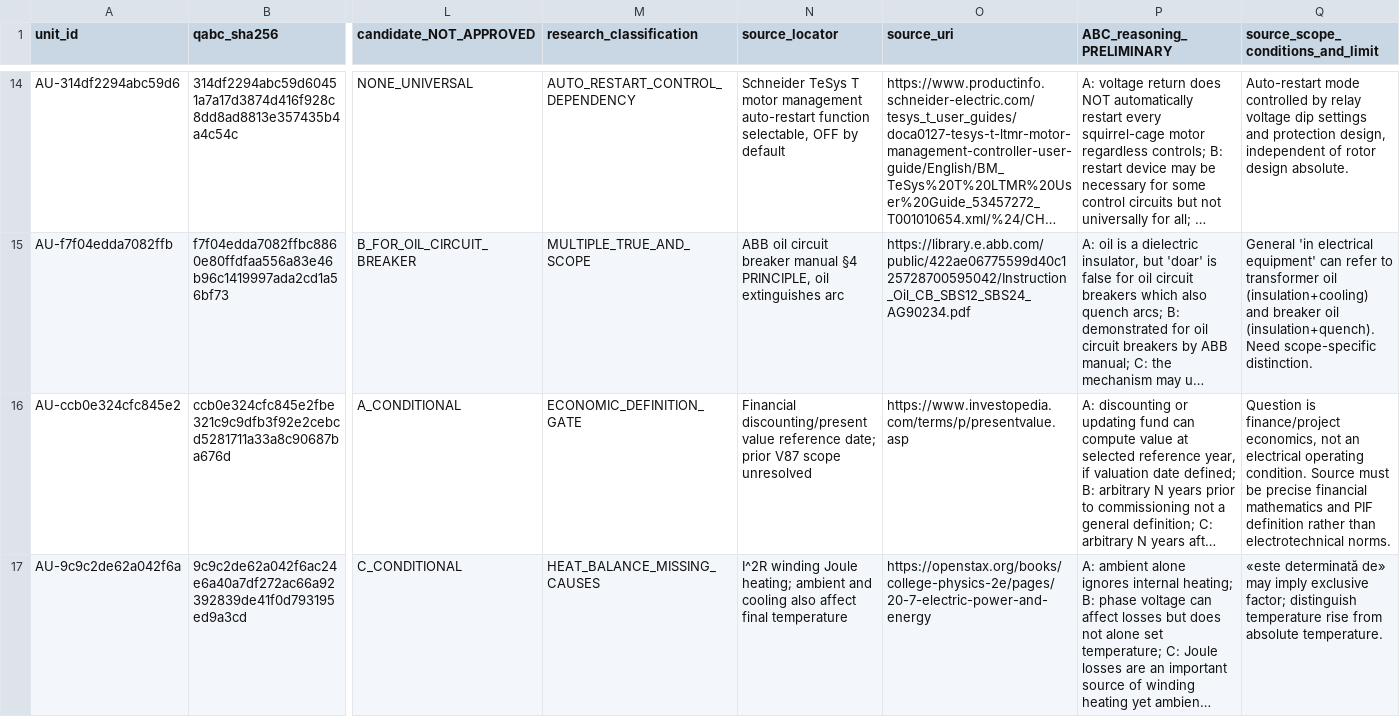
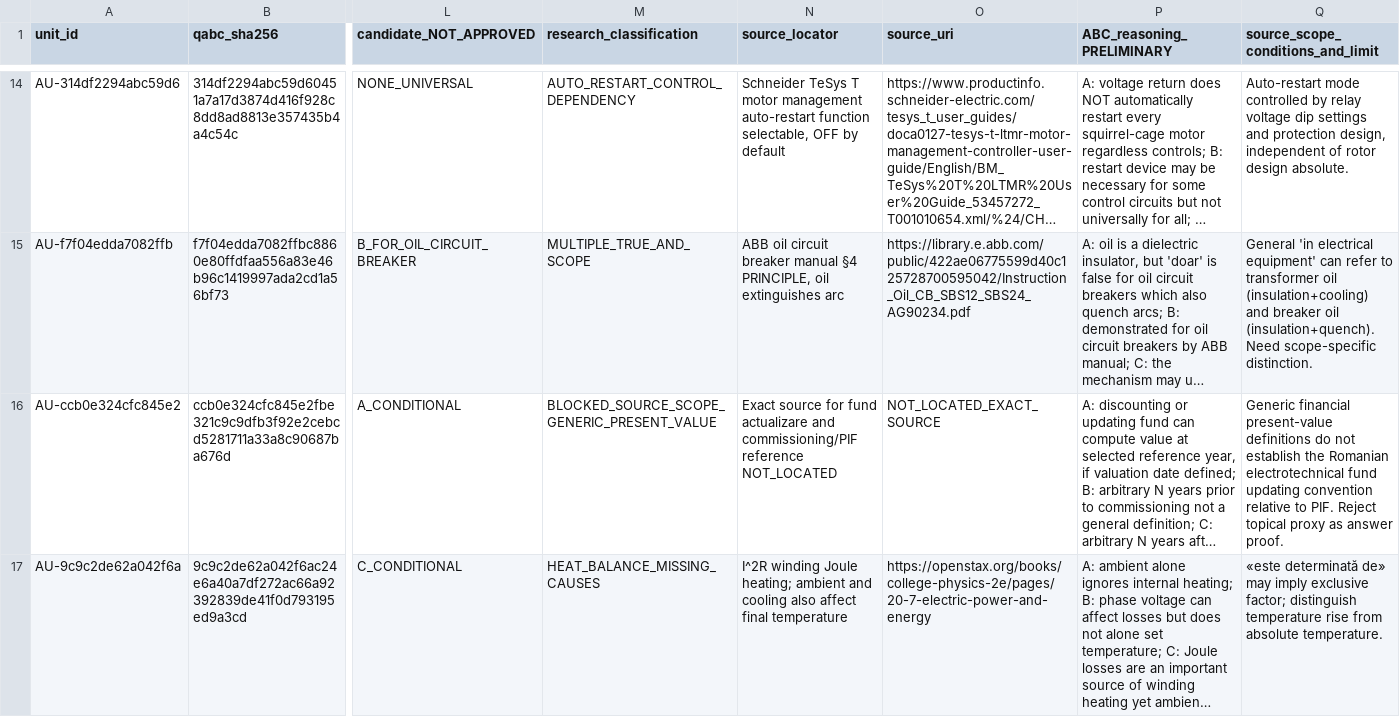
Before and after one commit to AcoBenny/ANRE_Trainer, a CSV file: docs/QUESTION_AUDIT/DEEP_EXECUTION_2026_11_11/DEEP_ELE_01_ALL_20_PRE_REVIEW_SOURCE_ABC_TRIAGE.csv, drawn as a sheet; only a part is shown, gaps mark what is left out; long unchanged cells end in …; the diff covers the shown part only; the diff names each change by its address in the sheet, - before the commit and + after, or states it on an @@ line.

Commit message:
docs(audit): enforce Avengers 0.4.2 exact source-object gate on electrical evidence

```diff
--- a/docs/QUESTION_AUDIT/DEEP_EXECUTION_2026_11_11/DEEP_ELE_01_ALL_20_PRE_REVIEW_SOURCE_ABC_TRIAGE.csv
+++ b/docs/QUESTION_AUDIT/DEEP_EXECUTION_2026_11_11/DEEP_ELE_01_ALL_20_PRE_REVIEW_SOURCE_ABC_TRIAGE.csv
-M16 (research_classification): ECONOMIC_DEFINITION_GATE
+M16 (research_classification): BLOCKED_SOURCE_SCOPE_GENERIC_PRESENT_VALUE
-N16 (source_locator): Financial discounting/present value reference date; prior V87 scope unresolved
+N16 (source_locator): Exact source for fund actualizare and commissioning/PIF reference NOT_LOCATED
-O16 (source_uri): https://www.investopedia.com/terms/p/presentvalue.asp
+O16 (source_uri): NOT_LOCATED_EXACT_SOURCE
-Q16: Question is finance/project economics, not an electrical operating condition. Source must be precise financial mathematics and PIF definition rather than electrotechnical norms.
+Q16: Generic financial present-value definitions do not establish the Romanian electrotechnical fund updating convention relative to PIF. Reject topical proxy as answer proof.
```
Also changed, not shown: 8 edited cells elsewhere in this file.
